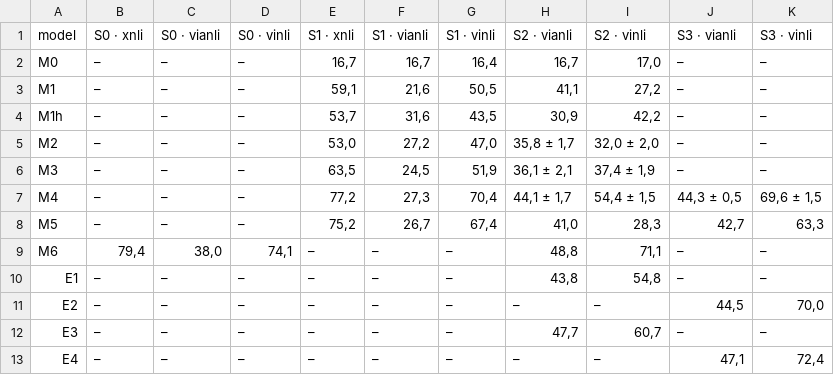
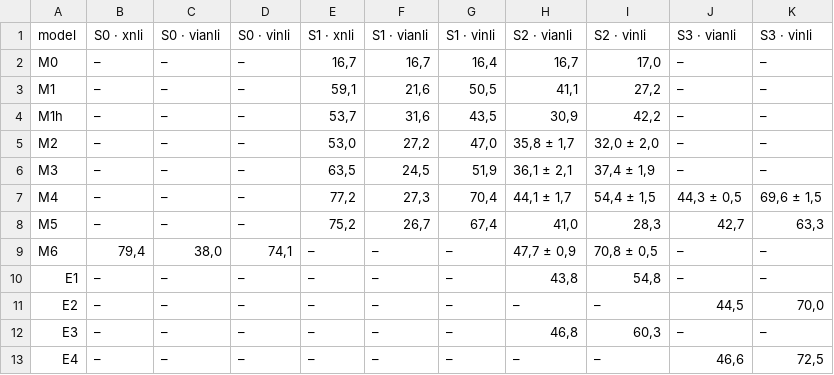
Before and after one commit to quanuiter/NLI, a CSV file: results/summary_bang.csv, drawn as a sheet.

```diff
--- a/results/summary_bang.csv
+++ b/results/summary_bang.csv
@@ -8,6 +8,6 @@ M4,–,–,–,"77,2","27,3","70,4","44,1 ± 1,7","54,4 ± 1,5","44,3 ± 0,5","6
 M5,–,–,–,"75,2","26,7","67,4","41,0","28,3","42,7","63,3"
-M6,"79,4","38,0","74,1",–,–,–,"48,8","71,1",–,–
+M6,"79,4","38,0","74,1",–,–,–,"47,7 ± 0,9","70,8 ± 0,5",–,–
 E1,–,–,–,–,–,–,"43,8","54,8",–,–
 E2,–,–,–,–,–,–,–,–,"44,5","70,0"
-E3,–,–,–,–,–,–,"47,7","60,7",–,–
-E4,–,–,–,–,–,–,–,–,"47,1","72,4"
+E3,–,–,–,–,–,–,"46,8","60,3",–,–
+E4,–,–,–,–,–,–,–,–,"46,6","72,5"
```
Also changed, not shown: results/analysis/loi_mau_moi_mo_hinh_deu_sai.csv, results/preds/E3_S2_vinli_test_seed0.csv, 36 other files.
